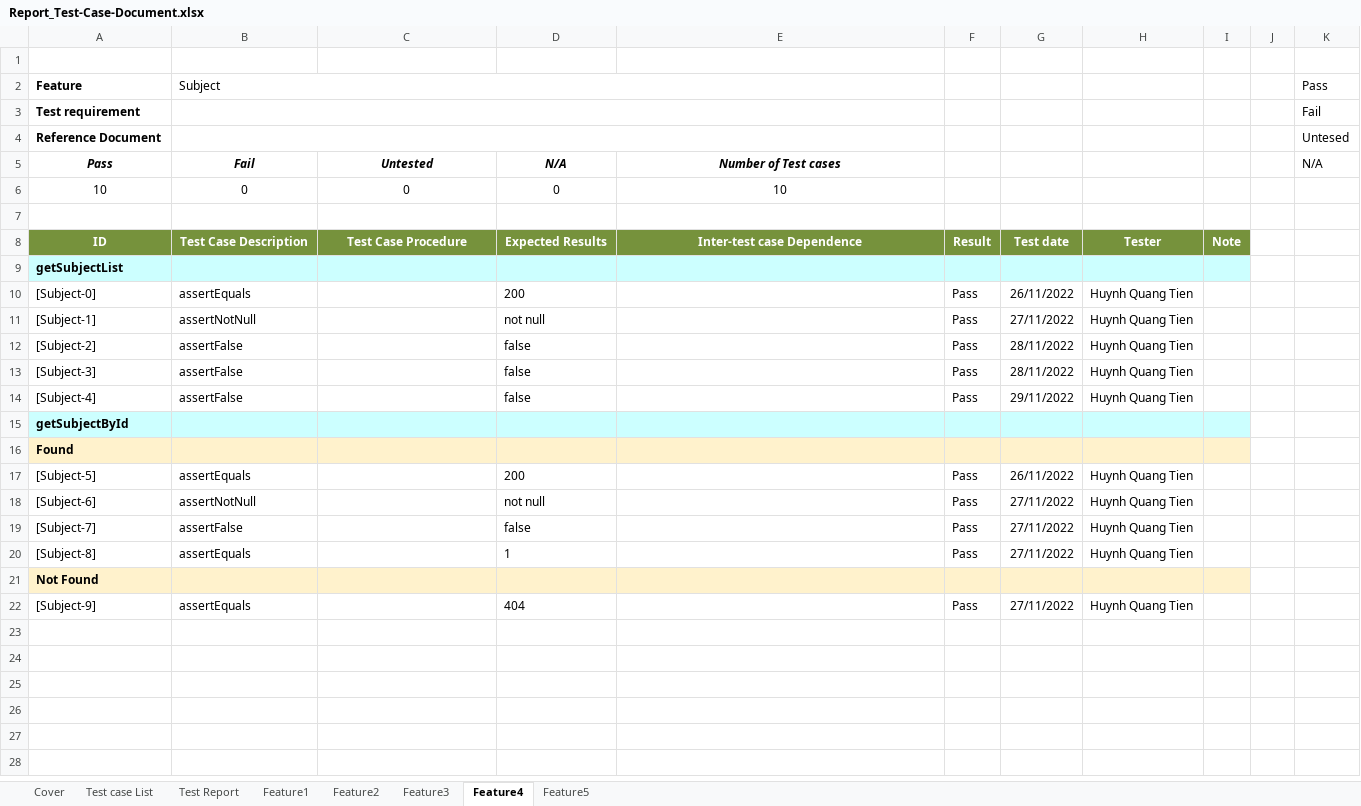
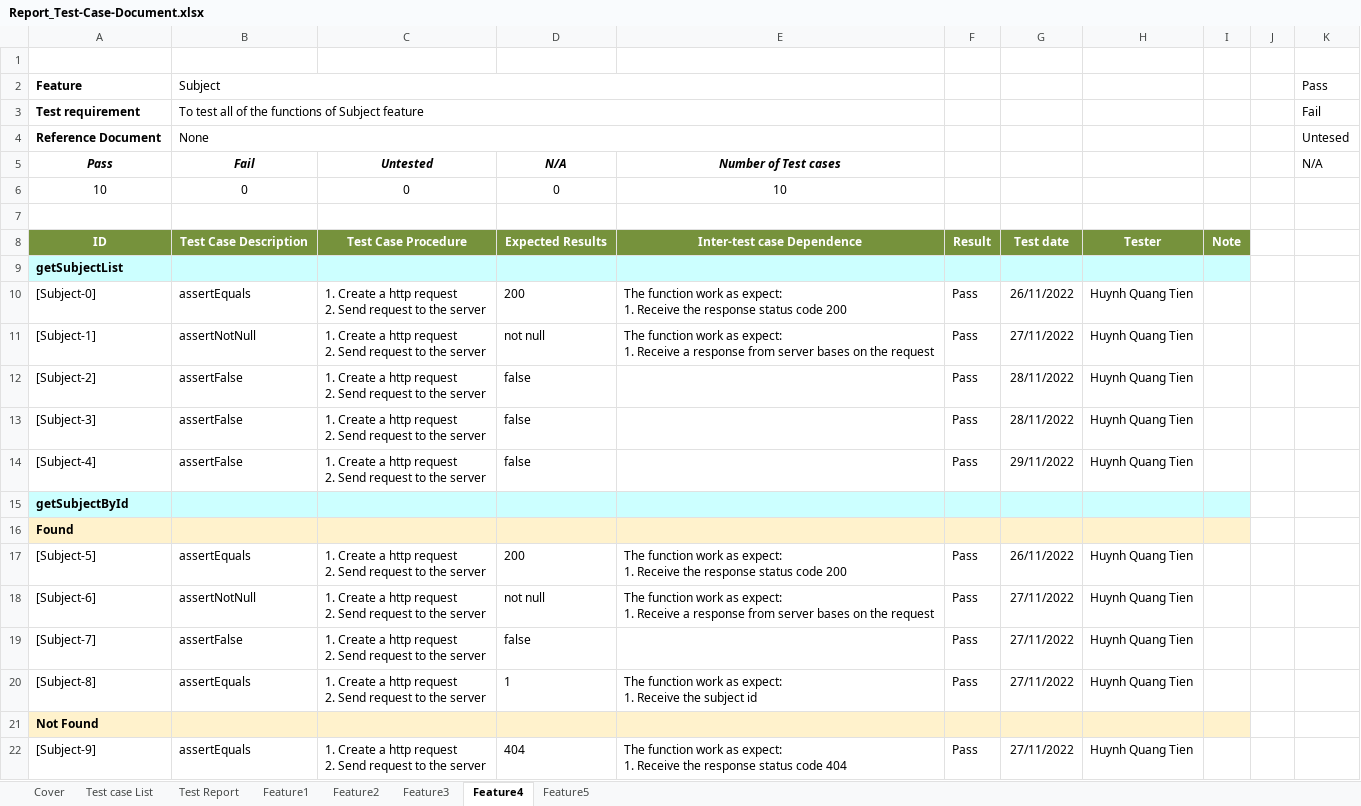
Before and after one commit to etases/EduBlock.Report, an Excel workbook: excel/Report_Test-Case-Document.xlsx, sheet Feature4, drawn as a sheet; values as stored, in another font and other column widths than the file's, no borders; ↵ is a line break in a cell; the diff names each change by its address in the sheet, - before the commit and + after, or states it on an @@ line.

```diff
--- a/excel/Report_Test-Case-Document.xlsx (sheet Feature4)
+++ b/excel/Report_Test-Case-Document.xlsx (sheet Feature4)
-B3 (Fail): (empty)
+B3 (Fail): To test all of the functions of Subject feature
-B4 (Fail): (empty)
+B4 (Fail): None
-C10:C14 (Untested): (empty)
+C10:C14 (Untested): 1. Create a http request ↵ 2. Send request to the server
-E10 (Number of Test cases): (empty)
+E10 (Number of Test cases): The function work as expect: ↵ 1. Receive the response status code 200
-E11 (Number of Test cases): (empty)
+E11 (Number of Test cases): The function work as expect: ↵ 1. Receive a response from server bases on the request
-C17:C20 (Untested): (empty)
+C17:C20 (Untested): 1. Create a http request ↵ 2. Send request to the server
-E17 (Number of Test cases): (empty)
+E17 (Number of Test cases): The function work as expect: ↵ 1. Receive the response status code 200
-E18 (Number of Test cases): (empty)
+E18 (Number of Test cases): The function work as expect: ↵ 1. Receive a response from server bases on the request
-E20 (Number of Test cases): (empty)
+E20 (Number of Test cases): The function work as expect: ↵ 1. Receive the subject id
-C22 (Untested): (empty)
+C22 (Untested): 1. Create a http request ↵ 2. Send request to the server
-E22 (Number of Test cases): (empty)
+E22 (Number of Test cases): The function work as expect: ↵ 1. Receive the response status code 404
```
Also changed, not shown: sheet Feature1, sheet Feature2, sheet Test case List, sheet Feature3, sheet Feature5, sheet Cover, 1 more sheet, 1 other file.
